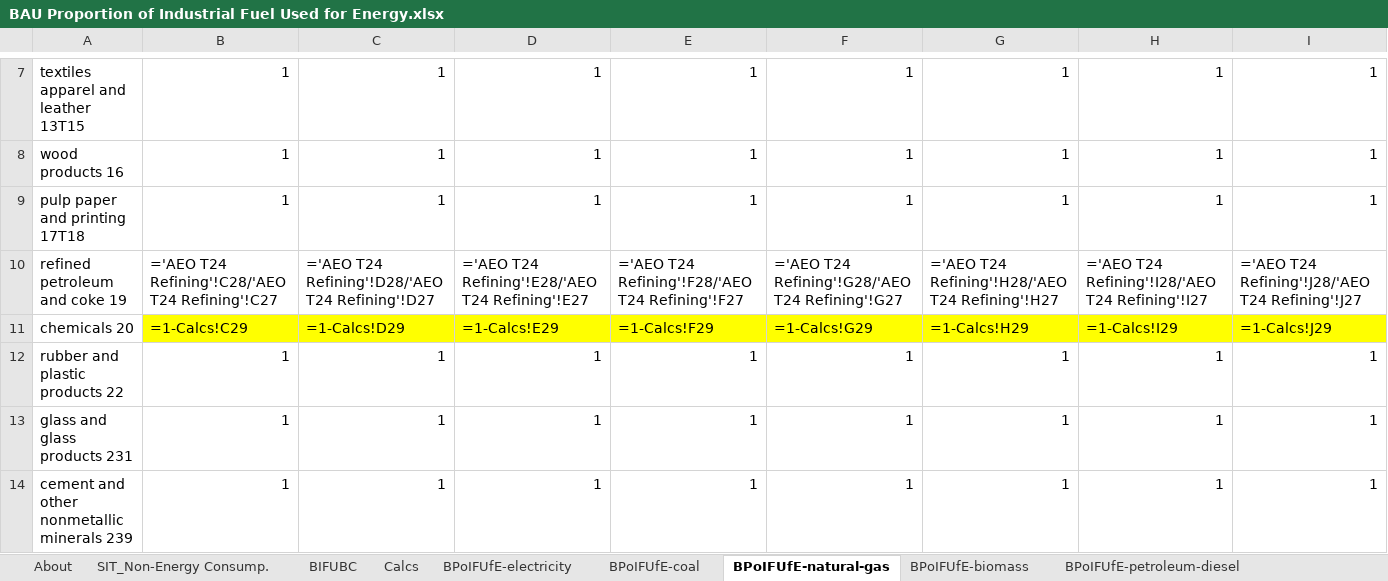
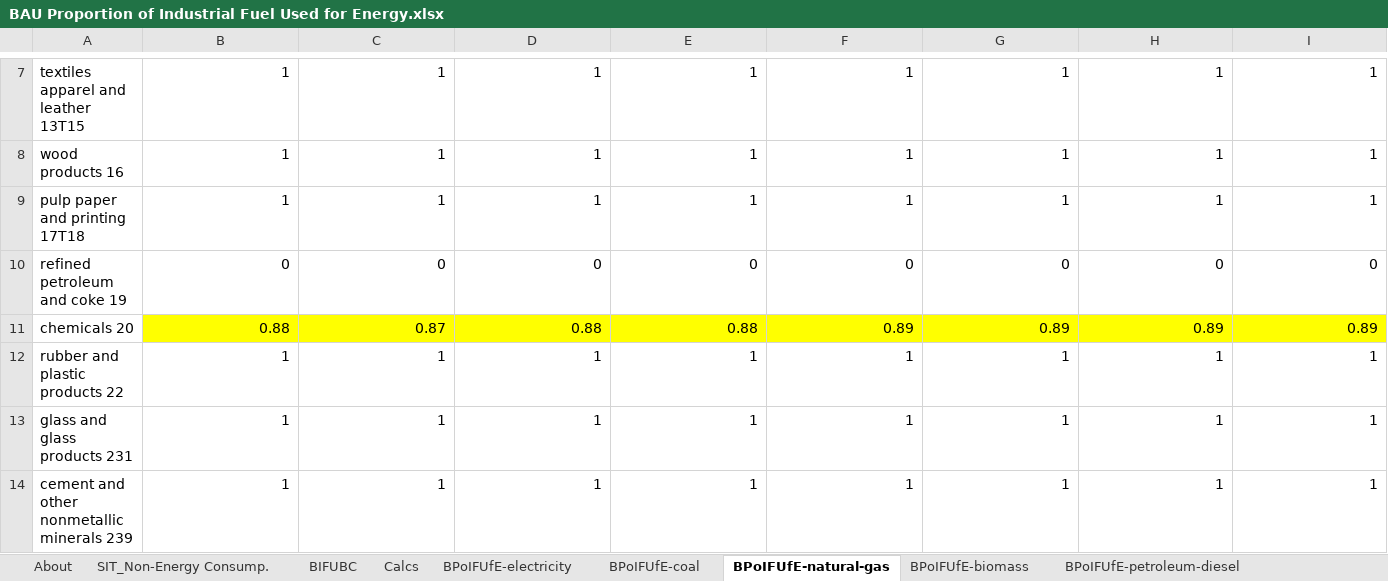
Before and after one commit to EnergyInnovation/eps-missouri, an Excel workbook: InputData/indst/BPoIFUfE/BAU Proportion of Industrial Fuel Used for Energy.xlsx, sheet BPoIFUfE-natural-gas, drawn as a sheet; only a part is shown, gaps mark what is left out; values as stored, in another font and other column widths than the file's, no borders; formulas without a stored value are shown as written; removed rows and columns are numbered as before the commit, all else as after; rows hold the shown columns only; the diff names each change by its address in the sheet, - before the commit and + after, or states it on an @@ line.

```diff
--- a/InputData/indst/BPoIFUfE/BAU Proportion of Industrial Fuel Used for Energy.xlsx (sheet BPoIFUfE-natural-gas)
+++ b/InputData/indst/BPoIFUfE/BAU Proportion of Industrial Fuel Used for Energy.xlsx (sheet BPoIFUfE-natural-gas)
-row 10: refined petroleum and coke 19 | ='AEO T24 Refining'!C28/'AEO T24 Refining'!C27 | ='AEO T24 Refining'!D28/'AEO T24 Refining'!D27 | ='AEO T24 Refining'!E28/'AEO T24 Refining'!E27 | ='AEO T24 Refining'!F28/'AEO T24 Refining'!F27 | ='AEO T24 Refining'!G28/'AEO T24 Refining'!G27 | ='AEO T24 Refining'!H28/'AEO T24 Refining'!H27 | ='AEO T24 Refining'!I28/'AEO T24 Refining'!I27 | ='AEO T24 Refining'!J28/'AEO T24 Refining'!J27
-row 11: chemicals 20 | =1-Calcs!C29 | =1-Calcs!D29 | =1-Calcs!E29 | =1-Calcs!F29 | =1-Calcs!G29 | =1-Calcs!H29 | =1-Calcs!I29 | =1-Calcs!J29
+row 10: refined petroleum and coke 19 | 0 | 0 | 0 | 0 | 0 | 0 | 0 | 0
+row 11: chemicals 20 | 0.88 | 0.87 | 0.88 | 0.88 | 0.89 | 0.89 | 0.89 | 0.89
```
Also changed, not shown: sheet BIFUBC, sheet BPoIFUfE-crude-oil, sheet Calcs, sheet BPoIFUfE-coal, sheet BPoIFUfE-LPG-propane-or-butane, sheet SIT_Non-Energy Consump., 1 more sheet, hidden cells, InputData/bldgs/BDEQ/BAU Distribued Electricity Quantities.xlsx, InputData/bldgs/SYDEC/Start Year Distributed Electricity Capacity.xlsx, 26 other files.
